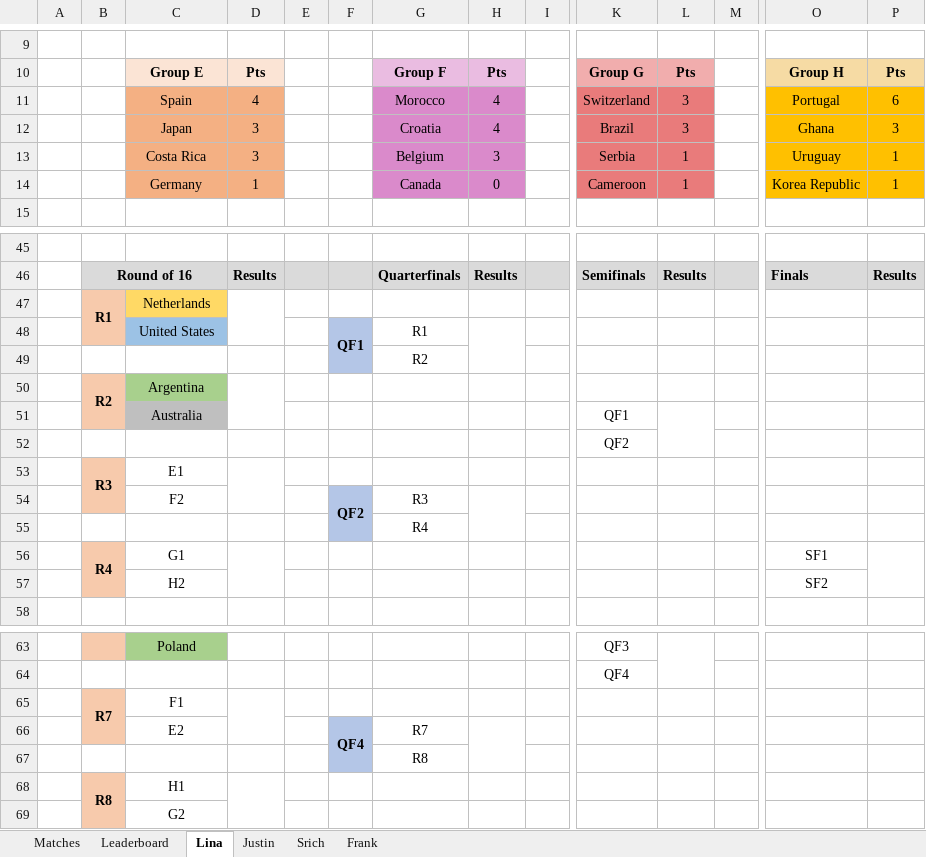
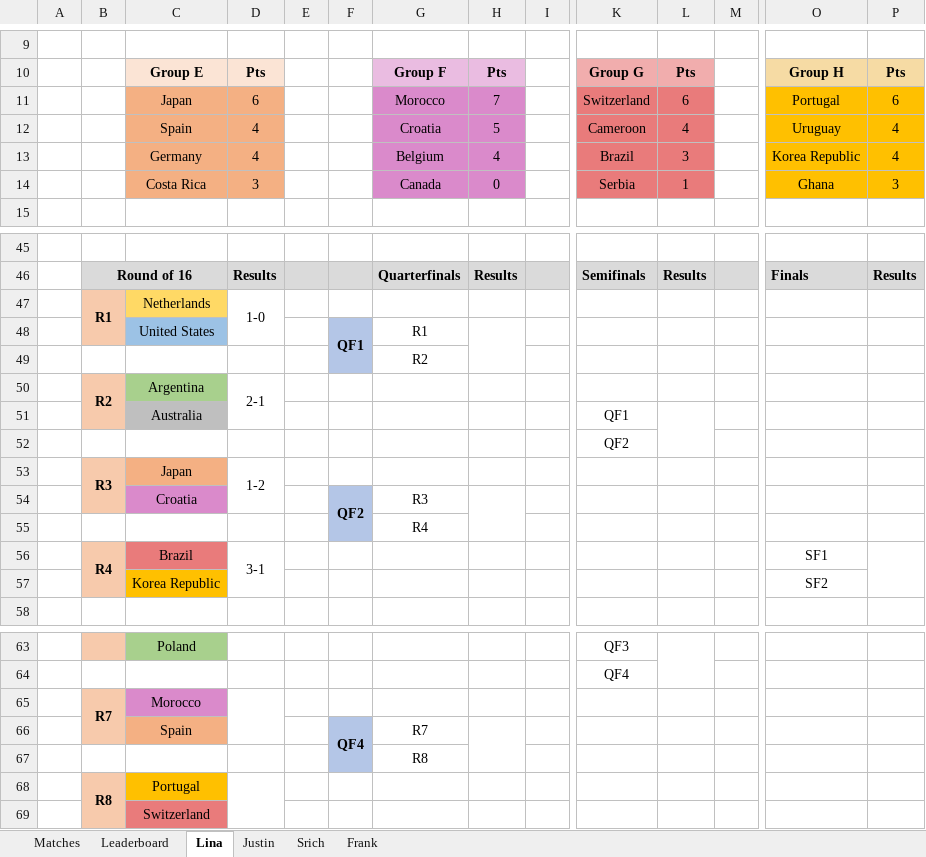
Before and after one commit to beedoug2000/Euro2020, an Excel workbook: Euro2020/result_files/WC_2022.xlsx, sheet Lina, drawn as a sheet; only a part is shown, gaps mark what is left out; values as stored, in another font and other column widths than the file's, no borders; removed rows and columns are numbered as before the commit, all else as after; rows hold the shown columns only; the diff names each change by its address in the sheet, - before the commit and + after, or states it on an @@ line.

```diff
--- a/Euro2020/result_files/WC_2022.xlsx (sheet Lina)
+++ b/Euro2020/result_files/WC_2022.xlsx (sheet Lina)
-C11: Spain
+C11: Japan
-D11: 4
+D11: 6
-H11: 4
+H11: 7
-L11: 3
+L11: 6
-row 12:  |  | Japan | 3 |  |  | Croatia | 4 |  | Brazil | 3 |  | Ghana | 3
+row 12:  |  | Spain | 4 |  |  | Croatia | 5 |  | Cameroon | 4 |  | Uruguay | 4
+row 13:  |  | Germany | 4 |  |  | Belgium | 4 |  | Brazil | 3 |  | Korea Republic | 4
-G14: Belgium
+G14: Canada
-H14: 3
+H14: 0
-O14: Uruguay
+O14: Ghana
-P14: 1
+P14: 3
-row 14:  |  | Germany | 1 |  |  | Canada | 0 |  | Cameroon | 1 |  | Korea Republic | 1
-D47: (empty)
+D47: 1-0
-D50: (empty)
+D50: 2-1
-row 53:  | R3 | E1
+row 53:  | R3 | Japan | 1-2
-C54: F2
+C54: Croatia
-C54 fill: none
+C54 fill: #DA8ACB
-C56: G1
+C56: Brazil
-C56 fill: none
+C56 fill: #E97B7B
-D56: (empty)
+D56: 3-1
-C57: H2
+C57: Korea Republic
-C57 fill: none
+C57 fill: #FFC000
-C65: F1
+C65: Morocco
-C65 fill: none
+C65 fill: #DA8ACB
-C66: E2
+C66: Spain
-C66 fill: none
+C66 fill: #F4B083
-C68: H1
+C68: Portugal
-C68 fill: none
+C68 fill: #FFC000
-C69: G2
+C69: Switzerland
-C69 fill: none
+C69 fill: #E97B7B
```
Also changed, not shown: sheet Justin, sheet Matches, sheet Frank, sheet Srich, sheet Leaderboard.
